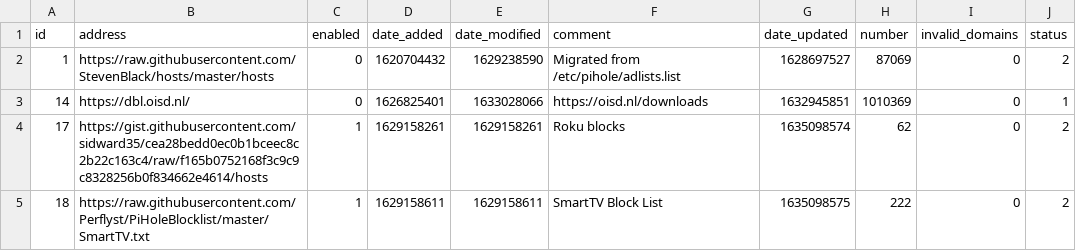
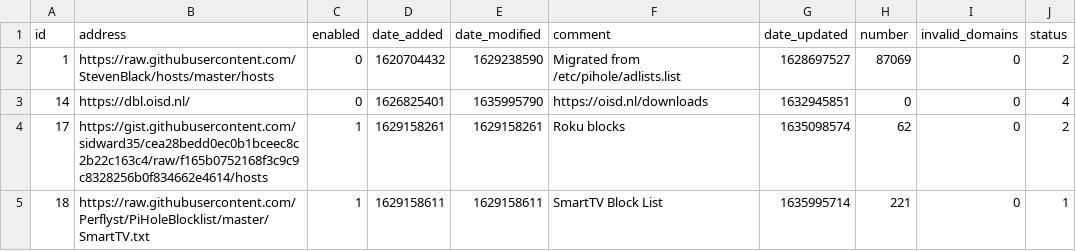
Before and after one commit to dhcpserver/my-pihole-lists, a CSV file: adlist.csv, drawn as a sheet.

Commit message:
Updated November  3, 2021  8:28PM

```diff
--- a/adlist.csv
+++ b/adlist.csv
@@ -2,4 +2,4 @@ id,address,enabled,date_added,date_modified,comment,date_updated,number,invalid_
 1,https://raw.githubusercontent.com/StevenBlack/hosts/master/hosts,0,1620704432,1629238590,"Migrated from /etc/pihole/adlists.list",1628697527,87069,0,2
-14,https://dbl.oisd.nl/,0,1626825401,1633028066,https://oisd.nl/downloads,1632945851,1010369,0,1
+14,https://dbl.oisd.nl/,0,1626825401,1635995790,https://oisd.nl/downloads,1632945851,0,0,4
 17,https://gist.githubusercontent.com/sidward35/cea28bedd0ec0b1bceec8c2b22c163c4/raw/f165b0752168f3c9c9c8328256b0f834662e4614/hosts,1,1629158261,1629158261,"Roku blocks",1635098574,62,0,2
-18,https://raw.githubusercontent.com/Perflyst/PiHoleBlocklist/master/SmartTV.txt,1,1629158611,1629158611,"SmartTV Block List",1635098575,222,0,2
+18,https://raw.githubusercontent.com/Perflyst/PiHoleBlocklist/master/SmartTV.txt,1,1629158611,1629158611,"SmartTV Block List",1635995714,221,0,1
```
